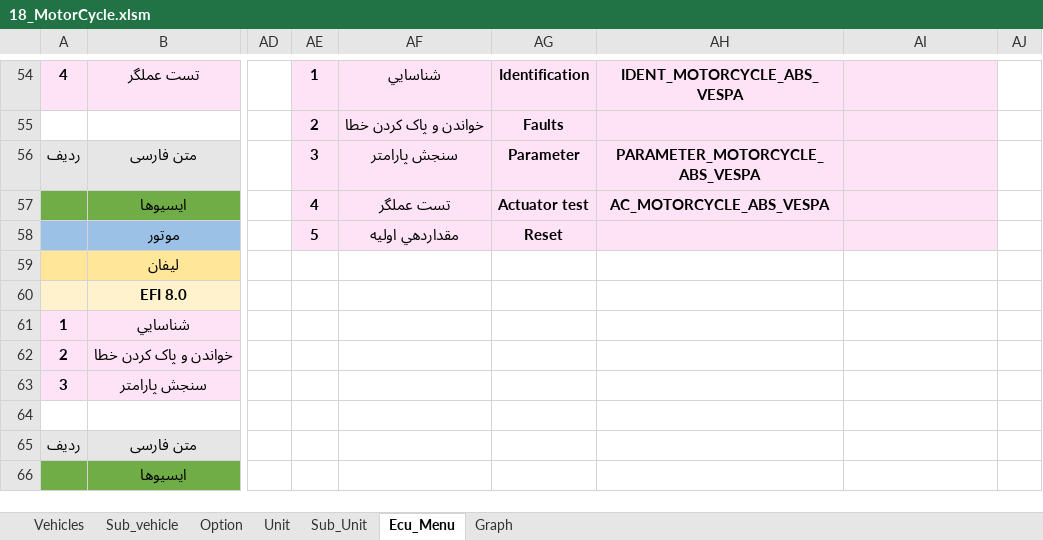
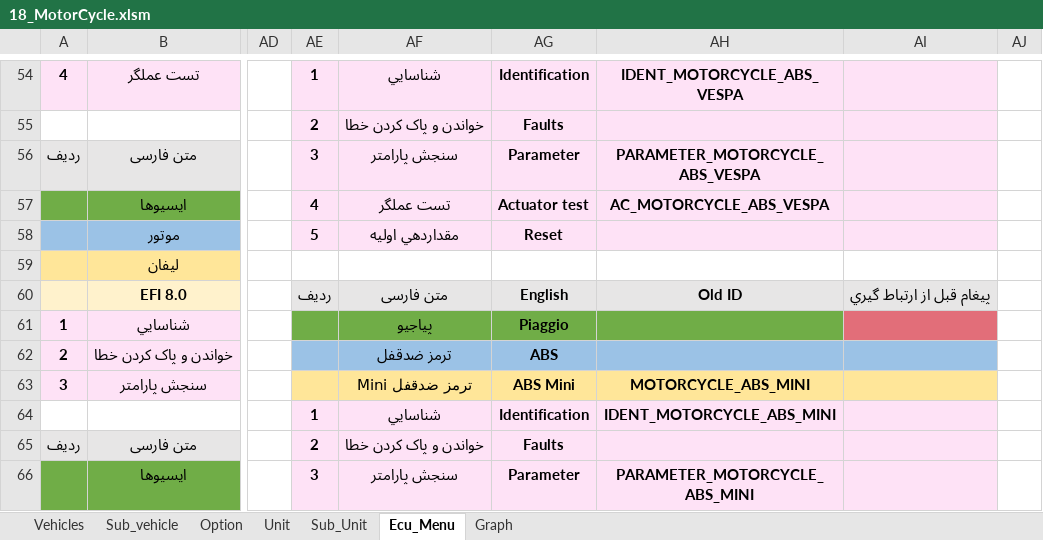
Before and after one commit to workrezvanian-netizen/DiagExcelFiles, an Excel workbook: Diag_Menu/18_MotorCycle.xlsm, sheet Ecu_Menu, drawn as a sheet; only a part is shown, gaps mark what is left out; values as stored, in another font and other column widths than the file's, no borders; the diff covers the shown part only; the diff names each change by its address in the sheet, - before the commit and + after, or states it on an @@ line.

Commit message:
Update Diag_Menu/18_MotorCycle.xlsm

```diff
--- a/Diag_Menu/18_MotorCycle.xlsm (sheet Ecu_Menu)
+++ b/Diag_Menu/18_MotorCycle.xlsm (sheet Ecu_Menu)
-AE60: (empty)
+AE60: ردیف
-AE60:AI60 fill: none
+AE60:AI60 fill: #E7E6E6
-AF60: (empty)
+AF60: متن فارسی
-AG60: (empty)
+AG60: English
-AH60: (empty)
+AH60: Old ID
-AI60: (empty)
+AI60: پيغام قبل از ارتباط گيري
-AE61:AH61 fill: none
+AE61:AH61 fill: #70AD47
-AF61: (empty)
+AF61: پیاجیو
-AG61: (empty)
+AG61: Piaggio
-AI61 fill: none
+AI61 fill: #E26E79
-AE62:AI62 fill: none
+AE62:AI62 fill: #9BC2E6
-AF62: (empty)
+AF62: ترمز ضدقفل
-AG62: (empty)
+AG62: ABS
-AE63:AI63 fill: none
+AE63:AI63 fill: #FFE699
-AF63: (empty)
+AF63: ترمز ضدقفل Mini
-AG63: (empty)
+AG63: ABS Mini
-AH63: (empty)
+AH63: MOTORCYCLE_ABS_MINI
-AE64: (empty)
+AE64: 1
-AE64:AI66 fill: none
+AE64:AI66 fill: #FEE2F6
-AF64: (empty)
+AF64: شناسايي
-AG64: (empty)
+AG64: Identification
-AH64: (empty)
+AH64: IDENT_MOTORCYCLE_ABS_MINI
-AE65: (empty)
+AE65: 2
-AF65: (empty)
+AF65: خواندن و پاک کردن خطا
-AG65: (empty)
+AG65: Faults
-AE66: (empty)
+AE66: 3
-AF66: (empty)
+AF66: سنجش پارامتر
-AG66: (empty)
+AG66: Parameter
-AH66: (empty)
+AH66: PARAMETER_MOTORCYCLE_ABS_MINI
```
Also changed, not shown: 9 added rows, 1 moved row, 34 edited cells and cell formats elsewhere in this sheet, sheet Graph, sheet Unit.
